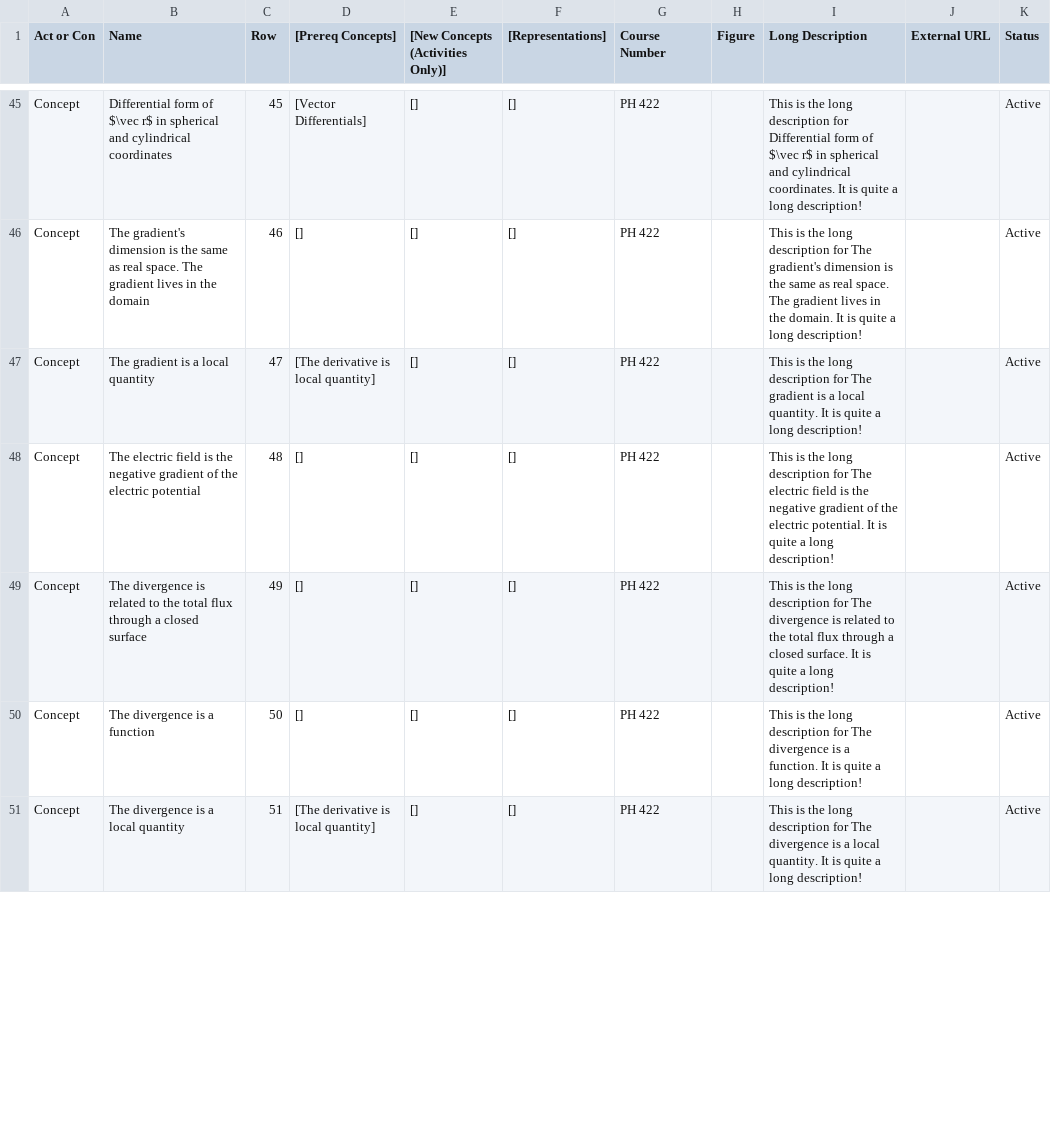
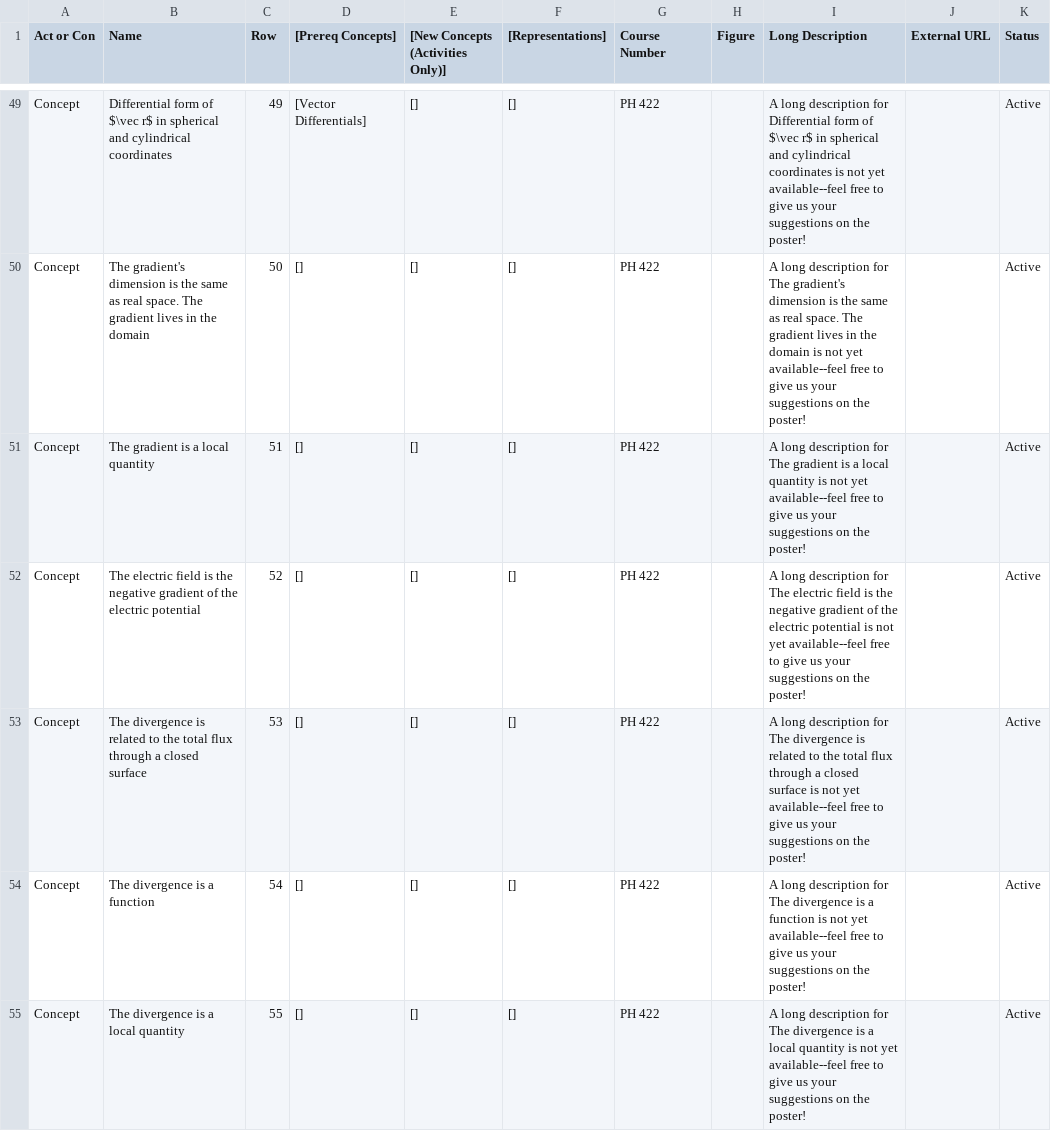
Before and after one commit to droundy/progressions-website, a CSV file: progression.csv, drawn as a sheet; only a part is shown, gaps mark what is left out; addresses are those after the commit; the diff covers the shown part only; the diff names each change by its address in the sheet, - before the commit and + after, or states it on an @@ line.

```diff
--- a/progression.csv
+++ b/progression.csv
-C49 (Row): 45
+C49 (Row): 49
-I49 (Long Description): This is the long description for Differential form of $\vec r$ in spherical and cylindrical coordinates. It is quite a long description!
+I49 (Long Description): A long description for Differential form of $\vec r$ in spherical and cylindrical coordinates is not yet available--feel free to give us your suggestions on the poster!
-C50 (Row): 46
+C50 (Row): 50
-I50 (Long Description): This is the long description for The gradient's dimension is the same as real space. The gradient lives in the domain. It is quite a long description!
+I50 (Long Description): A long description for The gradient's dimension is the same as real space. The gradient lives in the domain is not yet available--feel free to give us your suggestions on the poster!
-C51 (Row): 47
+C51 (Row): 51
-D51 ([Prereq Concepts]): [The derivative is local quantity]
+D51 ([Prereq Concepts]): []
-I51 (Long Description): This is the long description for The gradient is a local quantity. It is quite a long description!
+I51 (Long Description): A long description for The gradient is a local quantity is not yet available--feel free to give us your suggestions on the poster!
-C52 (Row): 48
+C52 (Row): 52
-I52 (Long Description): This is the long description for The electric field is the negative gradient of the electric potential. It is quite a long description!
+I52 (Long Description): A long description for The electric field is the negative gradient of the electric potential is not yet available--feel free to give us your suggestions on the poster!
-C53 (Row): 49
+C53 (Row): 53
-I53 (Long Description): This is the long description for The divergence is related to the total flux through a closed surface. It is quite a long description!
+I53 (Long Description): A long description for The divergence is related to the total flux through a closed surface is not yet available--feel free to give us your suggestions on the poster!
-C54 (Row): 50
+C54 (Row): 54
-I54 (Long Description): This is the long description for The divergence is a function. It is quite a long description!
+I54 (Long Description): A long description for The divergence is a function is not yet available--feel free to give us your suggestions on the poster!
-C55 (Row): 51
+C55 (Row): 55
-D55 ([Prereq Concepts]): [The derivative is local quantity]
+D55 ([Prereq Concepts]): []
-I55 (Long Description): This is the long description for The divergence is a local quantity. It is quite a long description!
+I55 (Long Description): A long description for The divergence is a local quantity is not yet available--feel free to give us your suggestions on the poster!
```
Also changed, not shown: 4 added rows and 114 edited cells elsewhere in this file, 4 other files.
